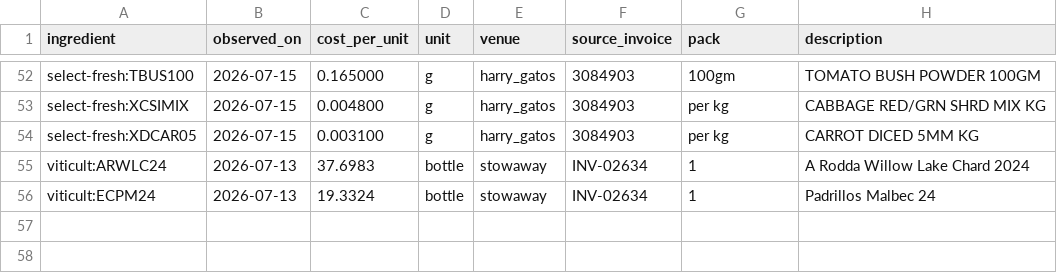
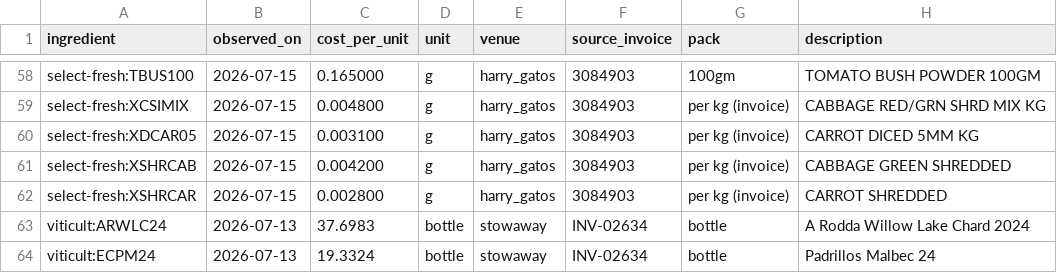
Before and after one commit to zakstowaway/mari-daily-reporting, a CSV file: data/costs.csv, drawn as a sheet; only a part is shown, gaps mark what is left out; addresses are those after the commit; the diff covers the shown part only; the diff names each change by its address in the sheet, - before the commit and + after, or states it on an @@ line.

Commit message:
Pack resolution from invoice basis + notes: produce now costs
- resolve_pack() reads basis (per_kg/per_unit) and notes (Each/Punnet/Box/CTN-N)
  instead of only the description text
- Fresh Fruit Team produce now costs: cauliflower/coleslaw per kg, celeriac/
  pumpkin per each, cherry tomatoes per punnet, broccolini per box
- shredded cabbage/carrot (per_kg, no weight in name) now cost per gram
- camembert rescued: carton-of-12 note -> $0.0304/g (was $0.365/g, flagged)
- needs-review 14 -> 3; costs.csv 55 -> 63 observations; 9 new pack tests

```diff
--- a/data/costs.csv
+++ b/data/costs.csv
-G59:G60 (pack): per kg
+G59:G60 (pack): per kg (invoice)
+row 61: select-fresh:XSHRCAB | 2026-07-15 | 0.004200 | g | harry_gatos | 3084903 | per kg (invoice) | CABBAGE GREEN SHREDDED
+row 62: select-fresh:XSHRCAR | 2026-07-15 | 0.002800 | g | harry_gatos | 3084903 | per kg (invoice) | CARROT SHREDDED
-G63:G64 (pack): 1
+G63:G64 (pack): bottle
```
Also changed, not shown: 9 added rows, 3 removed rows and 43 edited cells elsewhere in this file, 5 other files.
